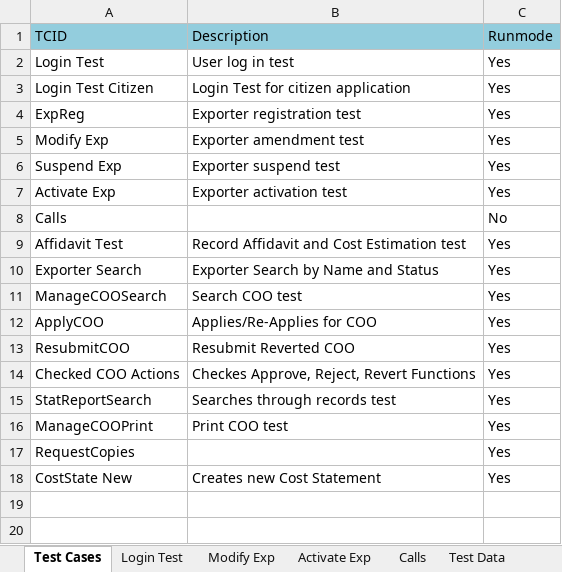
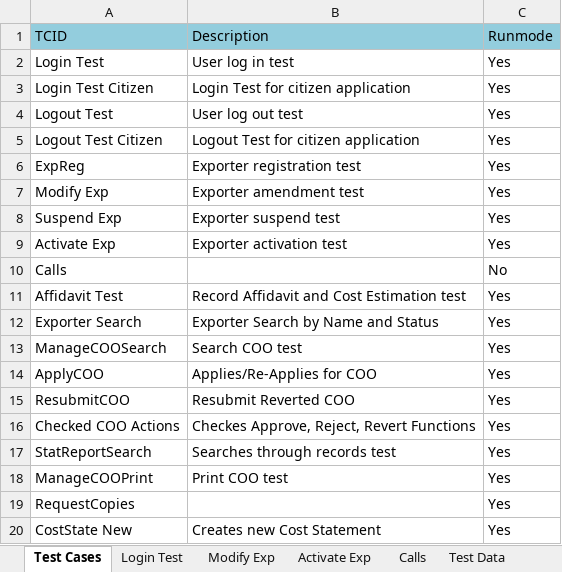
Before and after one commit to Pragmatic-Test-Lab/DOC_Automation, an Excel workbook: bin/com/ptl/data/TestData Excel.xlsx, sheet Test Cases, drawn as a sheet; values as stored, in another font and other column widths than the file's, no borders; the diff names each change by its address in the sheet, - before the commit and + after, or states it on an @@ line.

Commit message:
updates to classes : Pages(HomePage, CitizeHomePage) TestCases(LoginTest, LogoutTest, CitizenLogoutTest)

```diff
--- a/bin/com/ptl/data/TestData Excel.xlsx (sheet Test Cases)
+++ b/bin/com/ptl/data/TestData Excel.xlsx (sheet Test Cases)
+row 4: Logout Test | User log out test | Yes
+row 5: Logout Test Citizen | Logout Test for citizen application | Yes
```
Also changed, not shown: src/com/ptl/data/TestData Excel.xlsx, 30 other files.
